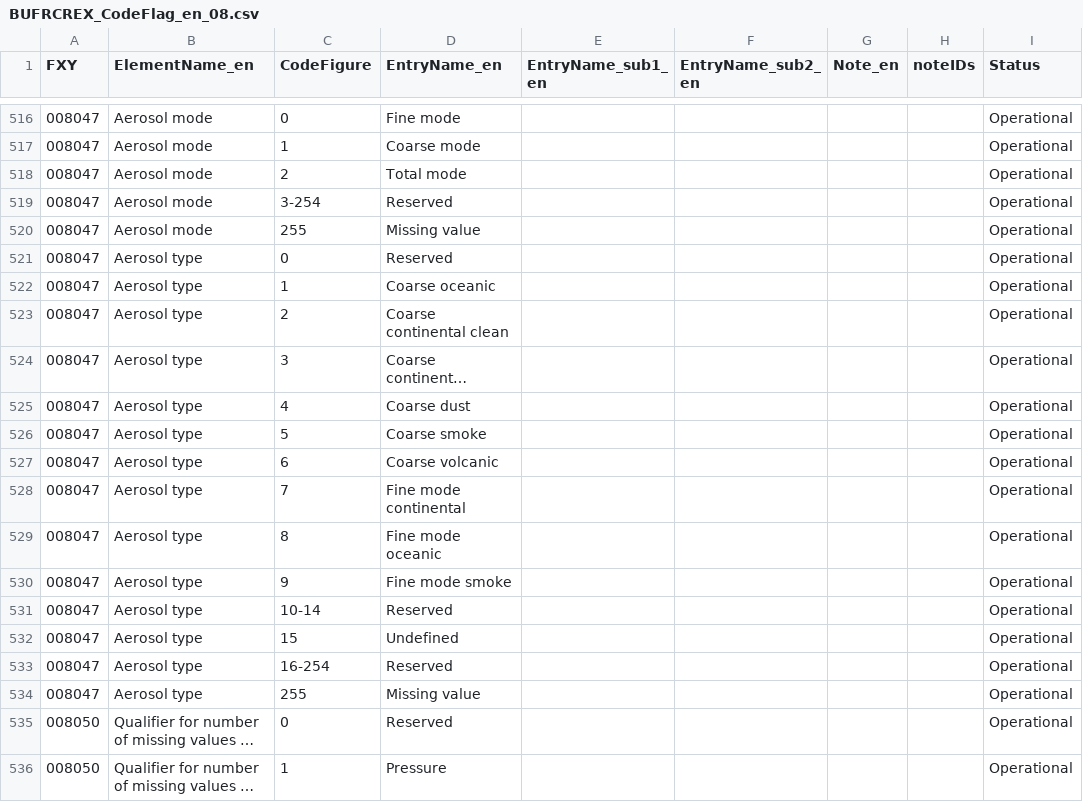
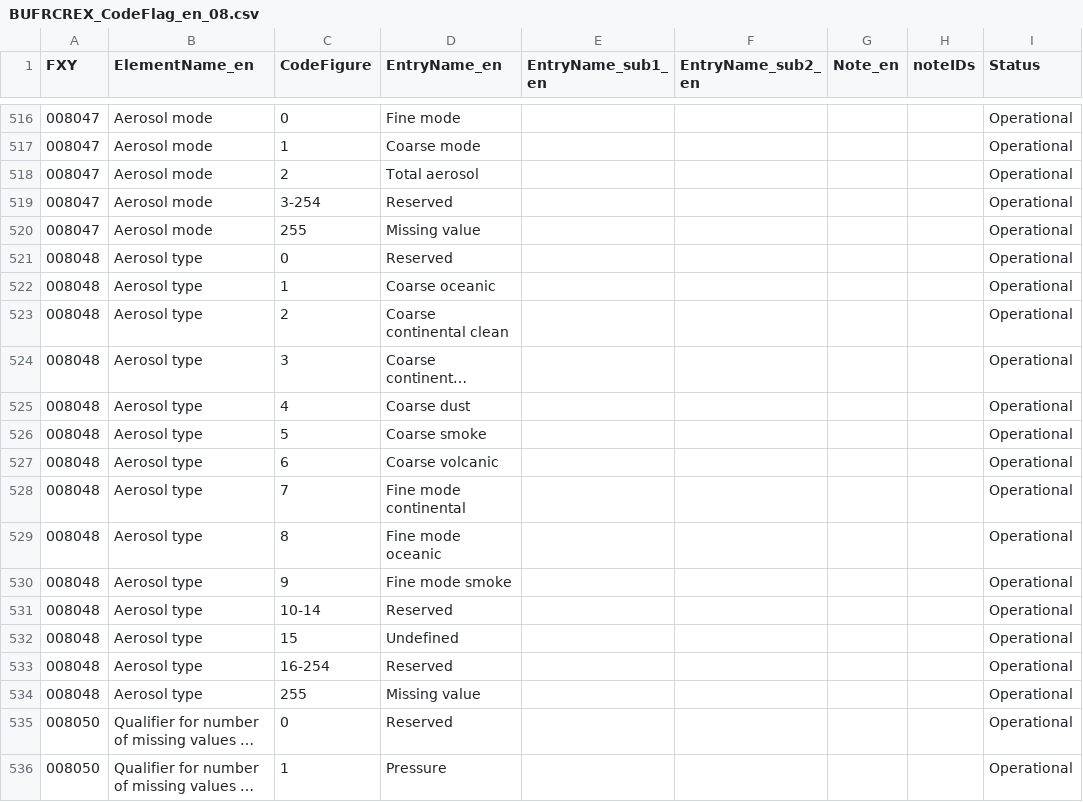
Before and after one commit to wmo-im/BUFR4, a CSV file: BUFRCREX_CodeFlag_en_08.csv, drawn as a sheet; only a part is shown, gaps mark what is left out; long unchanged cells end in …; the diff names each change by its address in the sheet, - before the commit and + after, or states it on an @@ line.

Commit message:
#304 aerosols-3mi

```diff
--- a/BUFRCREX_CodeFlag_en_08.csv
+++ b/BUFRCREX_CodeFlag_en_08.csv
-D518 (EntryName_en): Total mode
+D518 (EntryName_en): Total aerosol
-A521:A534 (FXY): 008047
+A521:A534 (FXY): 008048
```
